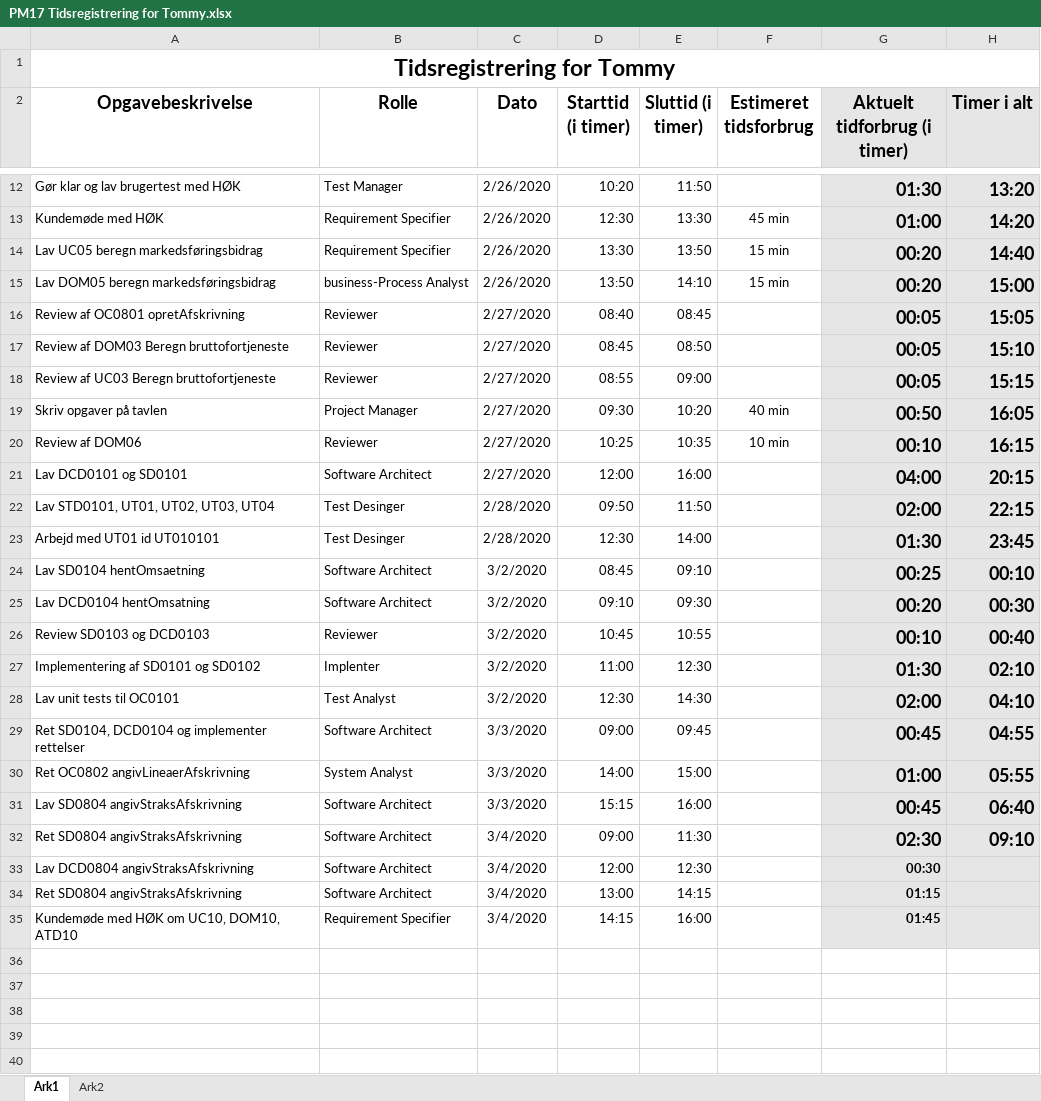
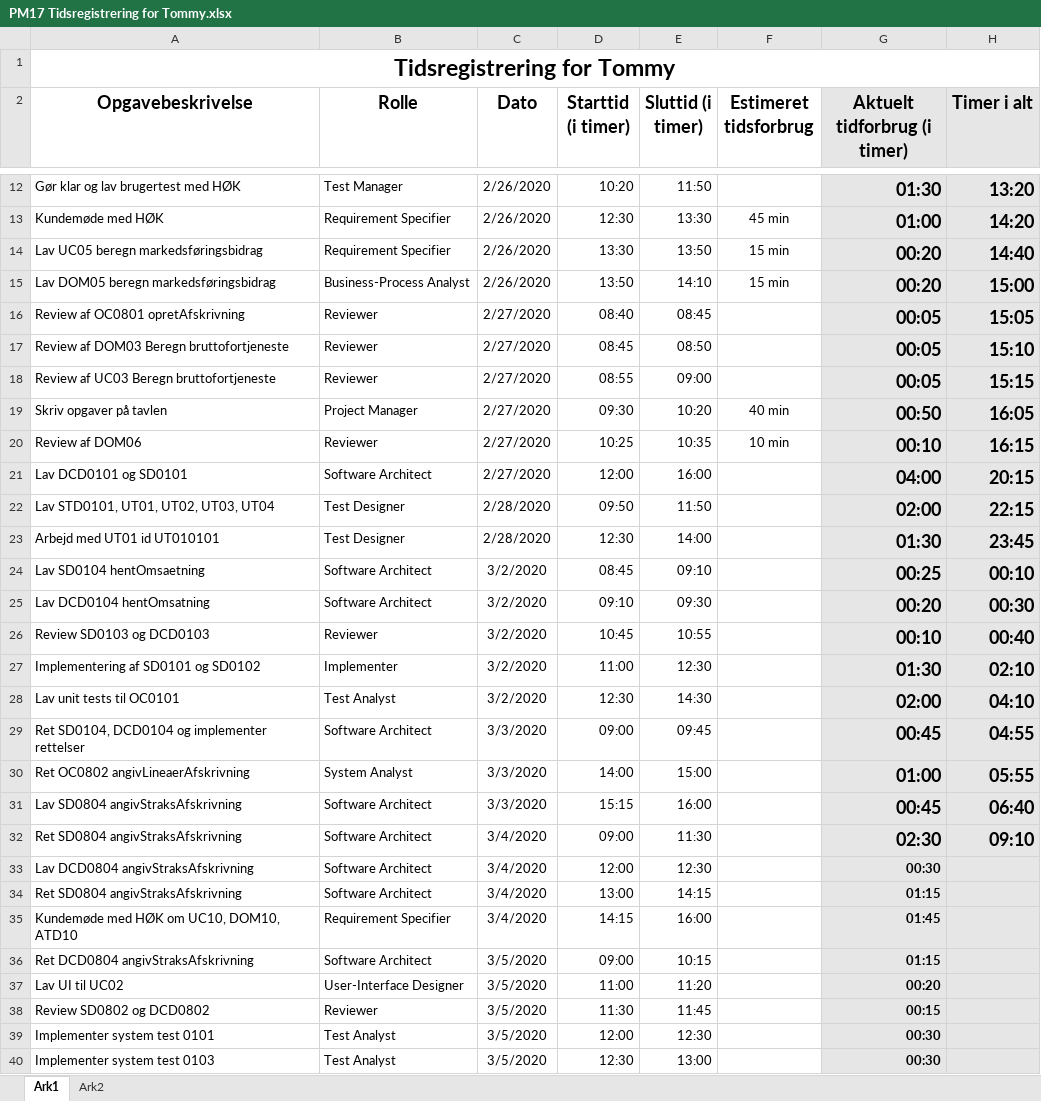
Before and after one commit to zealand-andp/HoeKulator, an Excel workbook: 08 Project Management/Tidsregistrering/PM17 Tidsregistrering for Tommy.xlsx, sheet Ark1, drawn as a sheet; only a part is shown, gaps mark what is left out; values as stored, in another font and other column widths than the file's, no borders; charts and pictures not drawn; the diff names each change by its address in the sheet, - before the commit and + after, or states it on an @@ line.

Commit message:
Update PM17 Tidsregistrering for Tommy.xlsx

```diff
--- a/08 Project Management/Tidsregistrering/PM17 Tidsregistrering for Tommy.xlsx (sheet Ark1)
+++ b/08 Project Management/Tidsregistrering/PM17 Tidsregistrering for Tommy.xlsx (sheet Ark1)
-B15 (Rolle): business-Process Analyst
+B15 (Rolle): Business-Process Analyst
-B22:B23 (Rolle): Test Desinger
+B22:B23 (Rolle): Test Designer
-B27 (Rolle): Implenter
+B27 (Rolle): Implementer
+row 36: Ret DCD0804 angivStraksAfskrivning | Software Architect | 3/5/2020 | 09:00 | 10:15 |  | 01:15
+row 37: Lav UI til UC02 | User-Interface Designer | 3/5/2020 | 11:00 | 11:20 |  | 00:20
+row 38: Review SD0802 og DCD0802 | Reviewer | 3/5/2020 | 11:30 | 11:45 |  | 00:15
+row 39: Implementer system test 0101 | Test Analyst | 3/5/2020 | 12:00 | 12:30 |  | 00:30
+row 40: Implementer system test 0103 | Test Analyst | 3/5/2020 | 12:30 | 13:00 |  | 00:30
```
Also changed, not shown: sheet Ark2.
